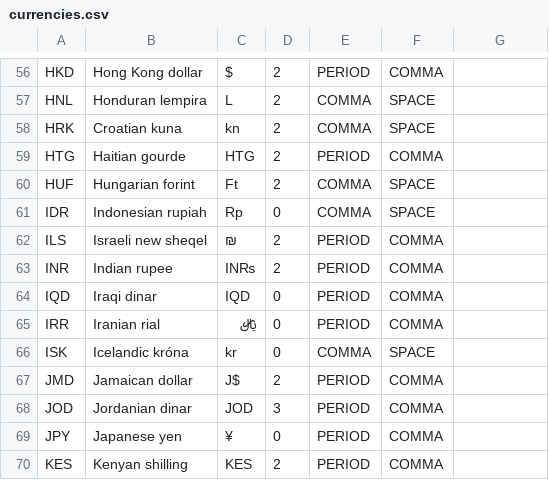
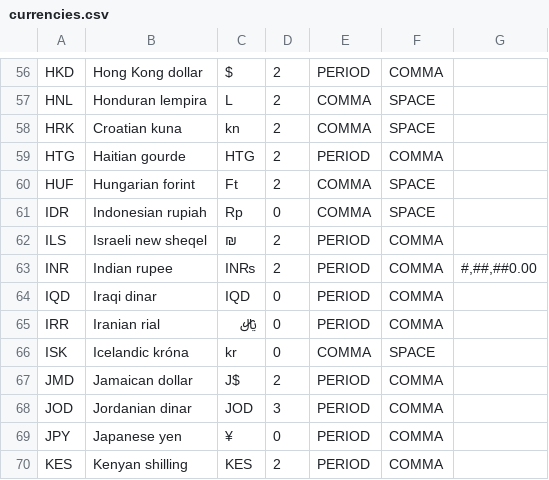
Before and after one commit to tiberiusteng/financisto1-holo, a CSV file: app/src/main/assets/currencies.csv, drawn as a sheet; only a part is shown, gaps mark what is left out.

```diff
--- a/app/src/main/assets/currencies.csv
+++ b/app/src/main/assets/currencies.csv
@@ -62,3 +62,3 @@ IDR,Indonesian rupiah,Rp,0,COMMA,SPACE
 ILS,Israeli new sheqel,₪,2,PERIOD,COMMA
-INR,Indian rupee,IN₨,2,PERIOD,COMMA
+INR,Indian rupee,IN₨,2,PERIOD,COMMA,"#,##,##0.00"
 IQD,Iraqi dinar,IQD,0,PERIOD,COMMA
```
Also changed, not shown: 16 other files.
